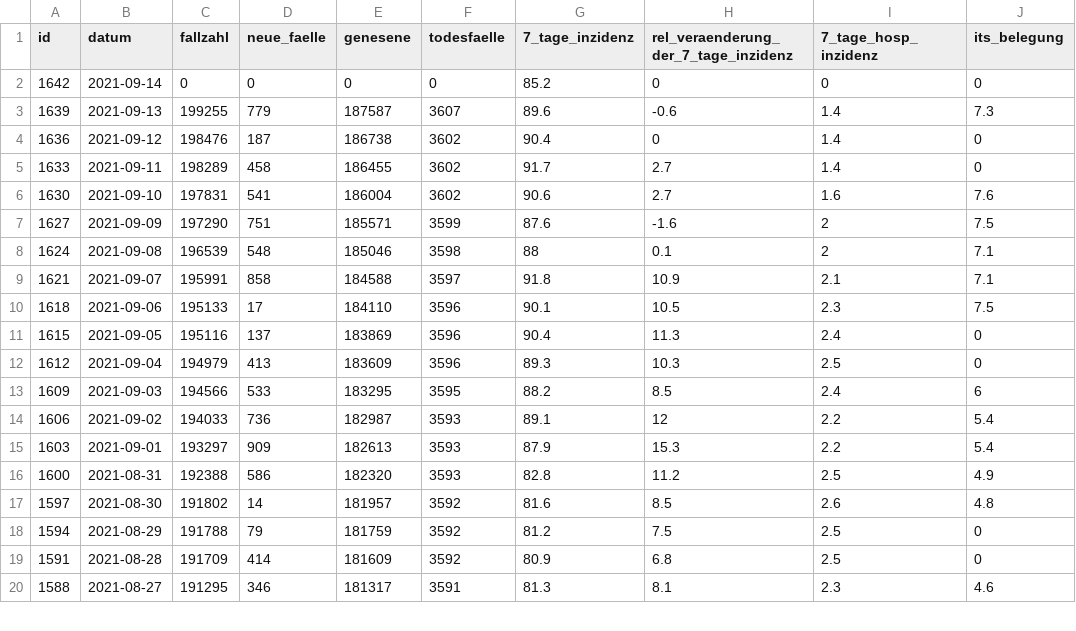
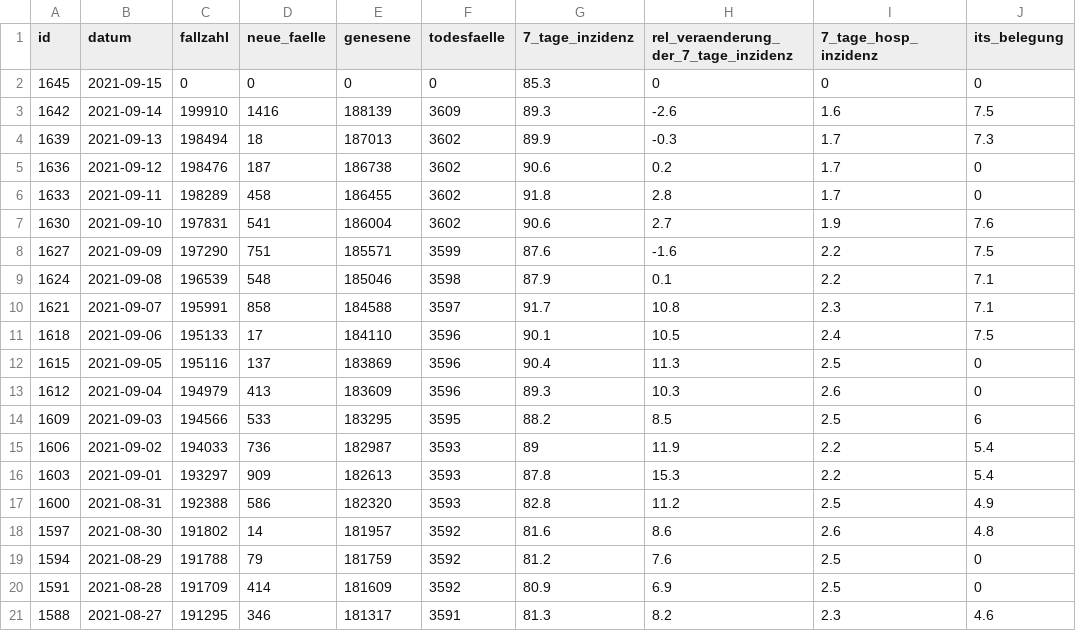
Before and after one commit to MarkusH/covid19-berlin, a CSV file: data/daily-indicators.csv, drawn as a sheet; only a part is shown; the diff covers the shown part only.

```diff
--- a/data/daily-indicators.csv
+++ b/data/daily-indicators.csv
@@ -1,20 +1,21 @@
 id;datum;fallzahl;neue_faelle;genesene;todesfaelle;7_tage_inzidenz;rel_veraenderung_der_7_tage_inzidenz;7_tage_hosp_inzidenz;its_belegung
-1642;2021-09-14;0;0;0;0;85.2;0;0;0
-1639;2021-09-13;199255;779;187587;3607;89.6;-0.6;1.4;7.3
-1636;2021-09-12;198476;187;186738;3602;90.4;0;1.4;0
-1633;2021-09-11;198289;458;186455;3602;91.7;2.7;1.4;0
-1630;2021-09-10;197831;541;186004;3602;90.6;2.7;1.6;7.6
-1627;2021-09-09;197290;751;185571;3599;87.6;-1.6;2;7.5
-1624;2021-09-08;196539;548;185046;3598;88;0.1;2;7.1
-1621;2021-09-07;195991;858;184588;3597;91.8;10.9;2.1;7.1
-1618;2021-09-06;195133;17;184110;3596;90.1;10.5;2.3;7.5
-1615;2021-09-05;195116;137;183869;3596;90.4;11.3;2.4;0
-1612;2021-09-04;194979;413;183609;3596;89.3;10.3;2.5;0
-1609;2021-09-03;194566;533;183295;3595;88.2;8.5;2.4;6
-1606;2021-09-02;194033;736;182987;3593;89.1;12;2.2;5.4
-1603;2021-09-01;193297;909;182613;3593;87.9;15.3;2.2;5.4
+1645;2021-09-15;0;0;0;0;85.3;0;0;0
+1642;2021-09-14;199910;1416;188139;3609;89.3;-2.6;1.6;7.5
+1639;2021-09-13;198494;18;187013;3602;89.9;-0.3;1.7;7.3
+1636;2021-09-12;198476;187;186738;3602;90.6;0.2;1.7;0
+1633;2021-09-11;198289;458;186455;3602;91.8;2.8;1.7;0
+1630;2021-09-10;197831;541;186004;3602;90.6;2.7;1.9;7.6
+1627;2021-09-09;197290;751;185571;3599;87.6;-1.6;2.2;7.5
+1624;2021-09-08;196539;548;185046;3598;87.9;0.1;2.2;7.1
+1621;2021-09-07;195991;858;184588;3597;91.7;10.8;2.3;7.1
+1618;2021-09-06;195133;17;184110;3596;90.1;10.5;2.4;7.5
+1615;2021-09-05;195116;137;183869;3596;90.4;11.3;2.5;0
+1612;2021-09-04;194979;413;183609;3596;89.3;10.3;2.6;0
+1609;2021-09-03;194566;533;183295;3595;88.2;8.5;2.5;6
+1606;2021-09-02;194033;736;182987;3593;89;11.9;2.2;5.4
+1603;2021-09-01;193297;909;182613;3593;87.8;15.3;2.2;5.4
 1600;2021-08-31;192388;586;182320;3593;82.8;11.2;2.5;4.9
-1597;2021-08-30;191802;14;181957;3592;81.6;8.5;2.6;4.8
-1594;2021-08-29;191788;79;181759;3592;81.2;7.5;2.5;0
-1591;2021-08-28;191709;414;181609;3592;80.9;6.8;2.5;0
-1588;2021-08-27;191295;346;181317;3591;81.3;8.1;2.3;4.6
+1597;2021-08-30;191802;14;181957;3592;81.6;8.6;2.6;4.8
+1594;2021-08-29;191788;79;181759;3592;81.2;7.6;2.5;0
+1591;2021-08-28;191709;414;181609;3592;80.9;6.9;2.5;0
+1588;2021-08-27;191295;346;181317;3591;81.3;8.2;2.3;4.6
```
Also changed, not shown: 25 edited cells elsewhere in this file, data/7-day-incidence.csv, 1 other file.
